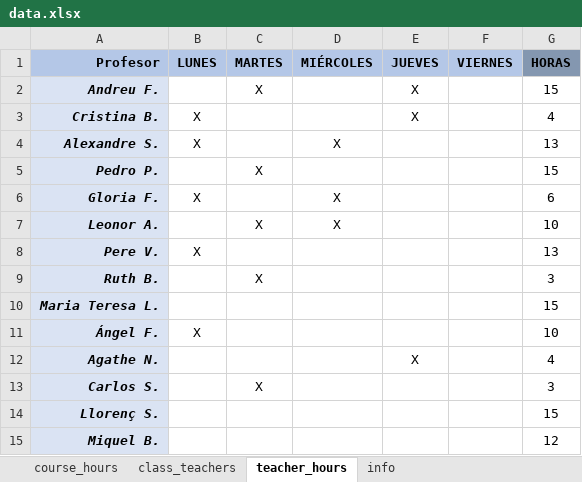
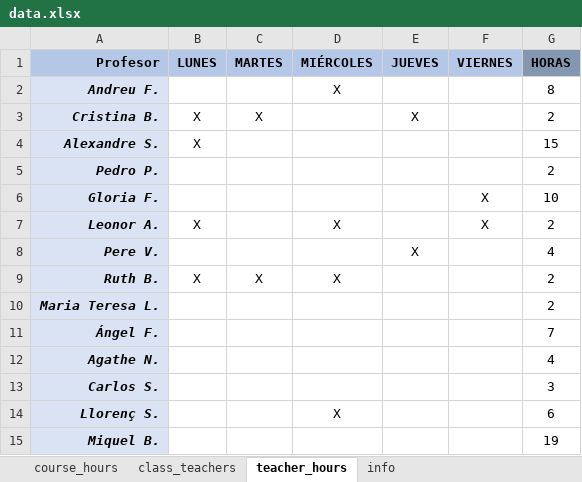
Before and after one commit to magheata/Genetic_Timetable, an Excel workbook: data.xlsx, sheet teacher_hours, drawn as a sheet; only a part is shown; values as stored, in another font and other column widths than the file's, no borders; the diff covers the shown part only; the diff names each change by its address in the sheet, - before the commit and + after, or states it on an @@ line.

```diff
--- a/data.xlsx (sheet teacher_hours)
+++ b/data.xlsx (sheet teacher_hours)
-C2 (MARTES): X
+C2 (MARTES): (empty)
-D2 (MIÉRCOLES): (empty)
+D2 (MIÉRCOLES): X
-E2 (JUEVES): X
+E2 (JUEVES): (empty)
-G2 (HORAS): 15
+G2 (HORAS): 8
-C3 (MARTES): (empty)
+C3 (MARTES): X
-G3 (HORAS): 4
+G3 (HORAS): 2
-D4 (MIÉRCOLES): X
+D4 (MIÉRCOLES): (empty)
-G4 (HORAS): 13
+G4 (HORAS): 15
-C5 (MARTES): X
+C5 (MARTES): (empty)
-G5 (HORAS): 15
+G5 (HORAS): 2
-B6 (LUNES): X
+B6 (LUNES): (empty)
-D6 (MIÉRCOLES): X
+D6 (MIÉRCOLES): (empty)
-F6:F7 (VIERNES): (empty)
+F6:F7 (VIERNES): X
-G6 (HORAS): 6
+G6 (HORAS): 10
-B7 (LUNES): (empty)
+B7 (LUNES): X
-C7 (MARTES): X
+C7 (MARTES): (empty)
-G7 (HORAS): 10
+G7 (HORAS): 2
-B8 (LUNES): X
+B8 (LUNES): (empty)
-E8 (JUEVES): (empty)
+E8 (JUEVES): X
-G8 (HORAS): 13
+G8 (HORAS): 4
-B9 (LUNES): (empty)
+B9 (LUNES): X
-D9 (MIÉRCOLES): (empty)
+D9 (MIÉRCOLES): X
-G9 (HORAS): 3
+G9 (HORAS): 2
-G10 (HORAS): 15
+G10 (HORAS): 2
-B11 (LUNES): X
+B11 (LUNES): (empty)
-G11 (HORAS): 10
+G11 (HORAS): 7
-E12 (JUEVES): X
+E12 (JUEVES): (empty)
-C13 (MARTES): X
+C13 (MARTES): (empty)
-D14 (MIÉRCOLES): (empty)
+D14 (MIÉRCOLES): X
-G14 (HORAS): 15
+G14 (HORAS): 6
-G15 (HORAS): 12
+G15 (HORAS): 19
```
Also changed, not shown: 34 edited cells elsewhere in this sheet, sheet class_teachers, 3 other files.
